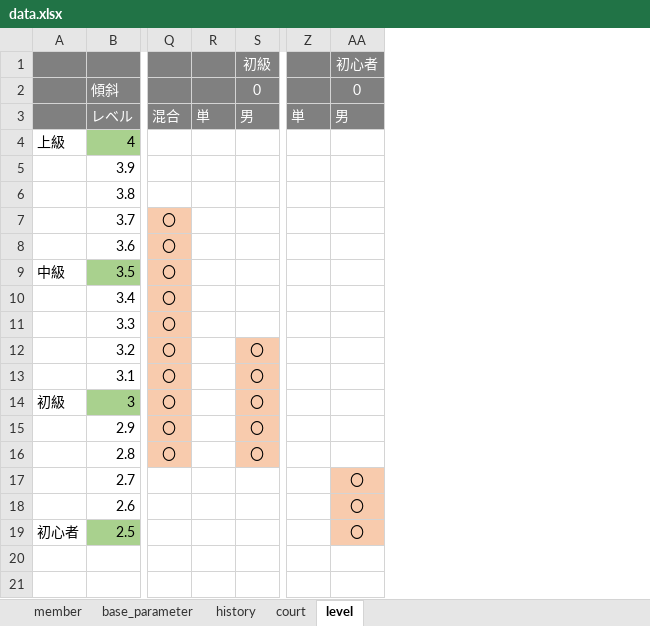
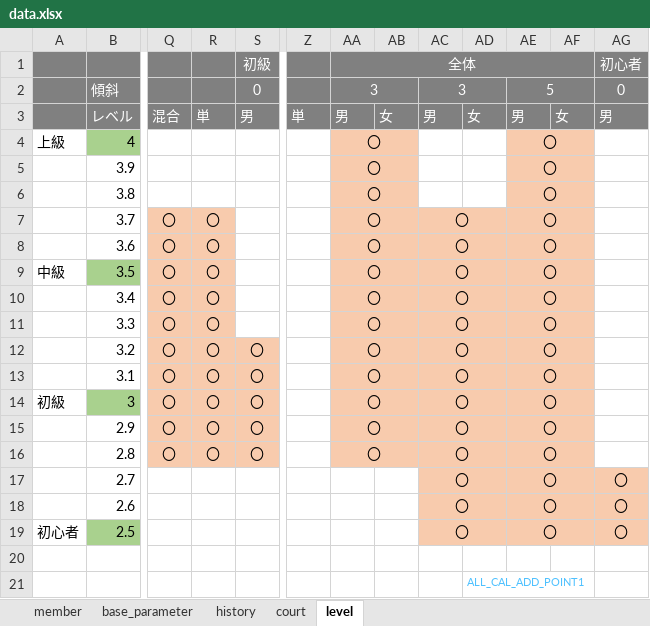
Before and after one commit to tomoki214/TBC_PUBLIC, an Excel workbook: data.xlsx, sheet level, drawn as a sheet; only a part is shown, gaps mark what is left out; values as stored, in another font and other column widths than the file's, no borders; removed rows and columns are numbered as before the commit, all else as after; rows hold the shown columns only; the diff names each change by its address in the sheet, - before the commit and + after, or states it on an @@ line.

```diff
--- a/data.xlsx (sheet level)
+++ b/data.xlsx (sheet level)
-column R, row 3: 単
+column R, rows 3-16: 単 |  |  |  | 〇 | 〇 | 〇 | 〇 | 〇 | 〇 | 〇 | 〇 | 〇 | 〇
+column AA, rows 1-16: 全体 | 3 | 男 | 〇 | 〇 | 〇 | 〇 | 〇 | 〇 | 〇 | 〇 | 〇 | 〇 | 〇 | 〇 | 〇
+column AB, row 3: 女
+column AC, rows 2-19: 3 | 男 |  |  |  | 〇 | 〇 | 〇 | 〇 | 〇 | 〇 | 〇 | 〇 | 〇 | 〇 | 〇 | 〇 | 〇
+column AD, row 3: 女
+column AE, rows 2-19: 5 | 男 | 〇 | 〇 | 〇 | 〇 | 〇 | 〇 | 〇 | 〇 | 〇 | 〇 | 〇 | 〇 | 〇 | 〇 | 〇 | 〇
+column AF, row 3: 女
+row 20: (empty)
+row 21:  |  |  |  |  |  |  |  |  | ALL_CAL_ADD_POINT1
```
Also changed, not shown: sheet history, sheet member, sheet court.
